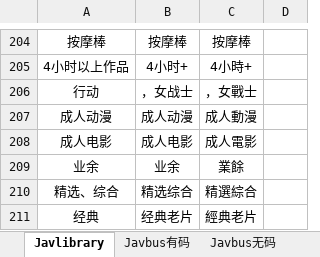
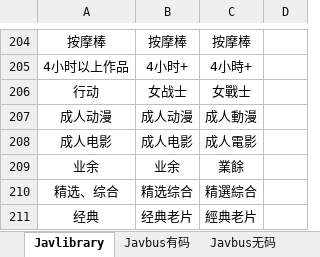
Before and after one commit to yepcn/javsdt, an Excel workbook: javsdt/【特征对照表】.xlsx, sheet Javlibrary, drawn as a sheet; only a part is shown, gaps mark what is left out; values as stored, in another font and other column widths than the file's, no borders; the diff names each change by its address in the sheet, - before the commit and + after, or states it on an @@ line.

```diff
--- a/javsdt/【特征对照表】.xlsx (sheet Javlibrary)
+++ b/javsdt/【特征对照表】.xlsx (sheet Javlibrary)
-B206: ，女战士
+B206: 女战士
-C206: ，女戰士
+C206: 女戰士
```
Also changed, not shown: 6 other files.
